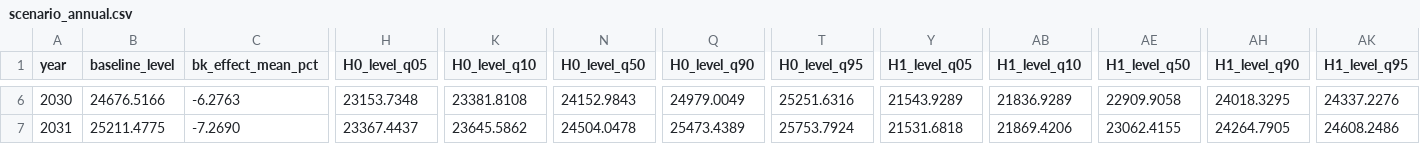
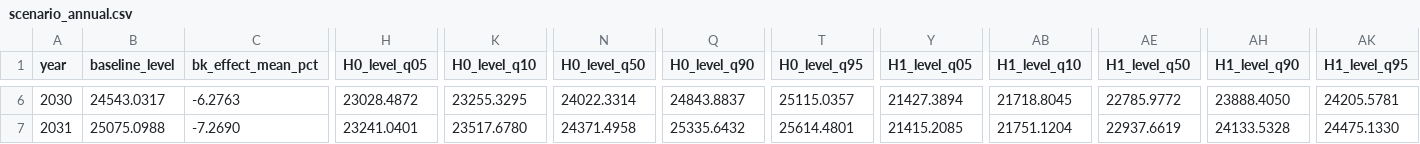
Before and after one commit to ptbrown31/climate-gdp-contract, a CSV file: outputs/scenario_annual.csv, drawn as a sheet; only a part is shown, gaps mark what is left out; the diff covers the shown part only; the diff names each change by its address in the sheet, - before the commit and + after, or states it on an @@ line.

```diff
--- a/outputs/scenario_annual.csv
+++ b/outputs/scenario_annual.csv
-B6 (baseline_level): 24676.5166
+B6 (baseline_level): 24543.0317
-H6 (H0_level_q05): 23153.7348
+H6 (H0_level_q05): 23028.4872
-K6 (H0_level_q10): 23381.8108
+K6 (H0_level_q10): 23255.3295
-N6 (H0_level_q50): 24152.9843
+N6 (H0_level_q50): 24022.3314
-Q6 (H0_level_q90): 24979.0049
+Q6 (H0_level_q90): 24843.8837
-T6 (H0_level_q95): 25251.6316
+T6 (H0_level_q95): 25115.0357
-Y6 (H1_level_q05): 21543.9289
+Y6 (H1_level_q05): 21427.3894
-AB6 (H1_level_q10): 21836.9289
+AB6 (H1_level_q10): 21718.8045
-AE6 (H1_level_q50): 22909.9058
+AE6 (H1_level_q50): 22785.9772
-AH6 (H1_level_q90): 24018.3295
+AH6 (H1_level_q90): 23888.4050
-AK6 (H1_level_q95): 24337.2276
+AK6 (H1_level_q95): 24205.5781
-B7 (baseline_level): 25211.4775
+B7 (baseline_level): 25075.0988
-H7 (H0_level_q05): 23367.4437
+H7 (H0_level_q05): 23241.0401
-K7 (H0_level_q10): 23645.5862
+K7 (H0_level_q10): 23517.6780
-N7 (H0_level_q50): 24504.0478
+N7 (H0_level_q50): 24371.4958
-Q7 (H0_level_q90): 25473.4389
+Q7 (H0_level_q90): 25335.6432
-T7 (H0_level_q95): 25753.7924
+T7 (H0_level_q95): 25614.4801
-Y7 (H1_level_q05): 21531.6818
+Y7 (H1_level_q05): 21415.2085
-AB7 (H1_level_q10): 21869.4206
+AB7 (H1_level_q10): 21751.1204
-AE7 (H1_level_q50): 23062.4155
+AE7 (H1_level_q50): 22937.6619
-AH7 (H1_level_q90): 24264.7905
+AH7 (H1_level_q90): 24133.5328
-AK7 (H1_level_q95): 24608.2486
+AK7 (H1_level_q95): 24475.1330
```
Also changed, not shown: 88 edited cells elsewhere in this file, outputs/contract_variants.csv, outputs/refresh_log.csv, 13 other files.
